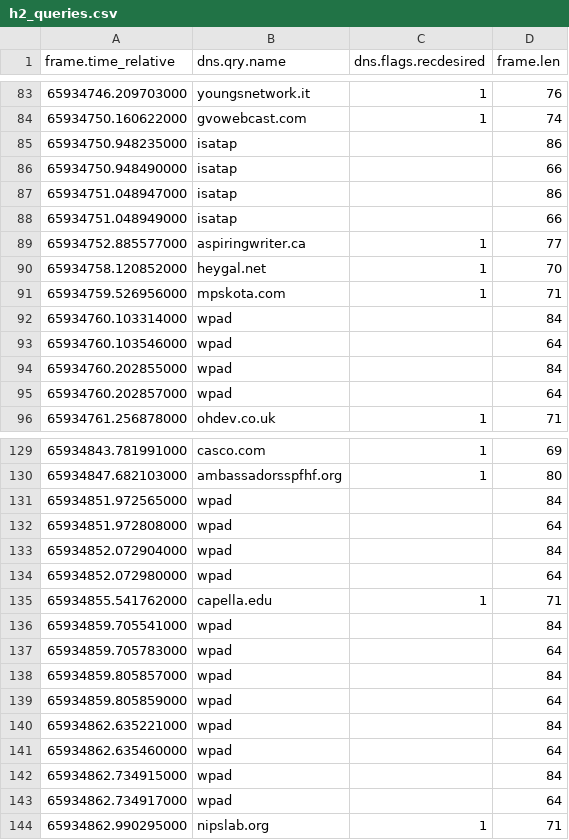
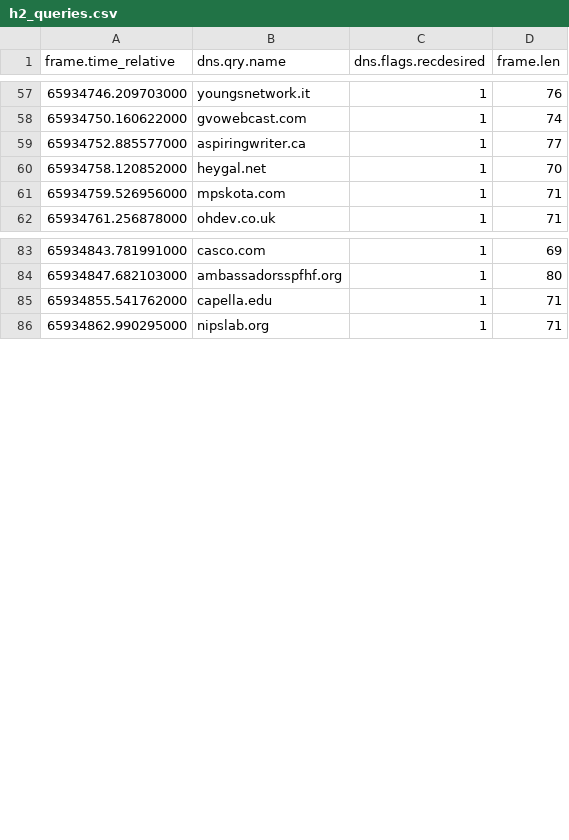
Before and after one commit to ShardulJunagade/cn-assignment-2, a CSV file: pcap_queries/h2_queries.csv, drawn as a sheet; only a part is shown, gaps mark what is left out; the diff covers the shown part only.

```diff
--- a/pcap_queries/h2_queries.csv
+++ b/pcap_queries/h2_queries.csv
@@ -84,6 +58,2 @@ frame.time_relative,dns.qry.name,dns.flags.recdesired,frame.len
 "65934750.160622000","gvowebcast.com","1","74"
-"65934750.948235000","isatap",,"86"
-"65934750.948490000","isatap",,"66"
-"65934751.048947000","isatap",,"86"
-"65934751.048949000","isatap",,"66"
 "65934752.885577000","aspiringwriter.ca","1","77"
@@ -91,6 +61,2 @@ frame.time_relative,dns.qry.name,dns.flags.recdesired,frame.len
 "65934759.526956000","mpskota.com","1","71"
-"65934760.103314000","wpad",,"84"
-"65934760.103546000","wpad",,"64"
-"65934760.202855000","wpad",,"84"
-"65934760.202857000","wpad",,"64"
 "65934761.256878000","ohdev.co.uk","1","71"
@@ -130,15 +84,3 @@ frame.time_relative,dns.qry.name,dns.flags.recdesired,frame.len
 "65934847.682103000","ambassadorsspfhf.org","1","80"
-"65934851.972565000","wpad",,"84"
-"65934851.972808000","wpad",,"64"
-"65934852.072904000","wpad",,"84"
-"65934852.072980000","wpad",,"64"
 "65934855.541762000","capella.edu","1","71"
-"65934859.705541000","wpad",,"84"
-"65934859.705783000","wpad",,"64"
-"65934859.805857000","wpad",,"84"
-"65934859.805859000","wpad",,"64"
-"65934862.635221000","wpad",,"84"
-"65934862.635460000","wpad",,"64"
-"65934862.734915000","wpad",,"84"
-"65934862.734917000","wpad",,"64"
 "65934862.990295000","nipslab.org","1","71"
```
Also changed, not shown: 42 removed rows elsewhere in this file, pcap_queries/h1_queries.csv, results/system/h1_system_results.csv, 20 other files.
